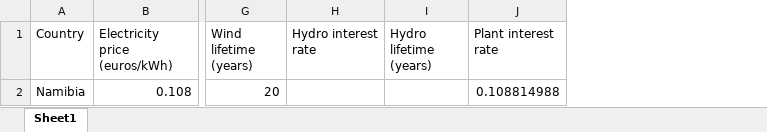
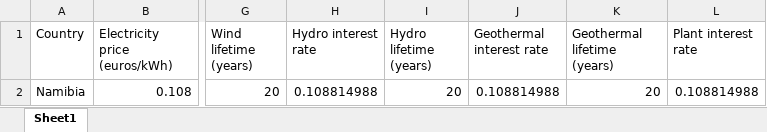
Before and after one commit to ClimateCompatibleGrowth/Geo-X, an Excel workbook: parameters/NA/ammonia/country_parameters.xlsx, sheet Sheet1, drawn as a sheet; only a part is shown, gaps mark what is left out; values as stored, in another font and other column widths than the file's, no borders; the diff names each change by its address in the sheet, - before the commit and + after, or states it on an @@ line.

```diff
--- a/parameters/NA/ammonia/country_parameters.xlsx (sheet Sheet1)
+++ b/parameters/NA/ammonia/country_parameters.xlsx (sheet Sheet1)
+column J (Geothermal interest rate), row 2: 0.108814988
+column K (Geothermal lifetime (years)), row 2: 20
-H2 (Hydro interest rate): (empty)
+H2 (Hydro interest rate): 0.108814988
-I2 (Hydro lifetime (years)): (empty)
+I2 (Hydro lifetime (years)): 20
```
Also changed, not shown: parameters/NA/hydrogen/country_parameters.xlsx, 6 other files.
